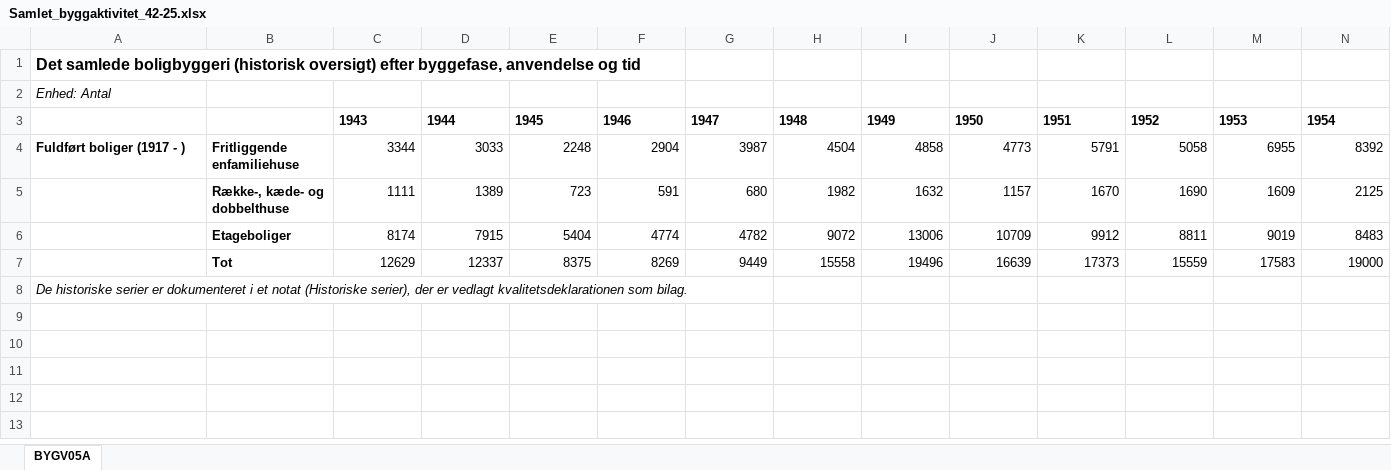
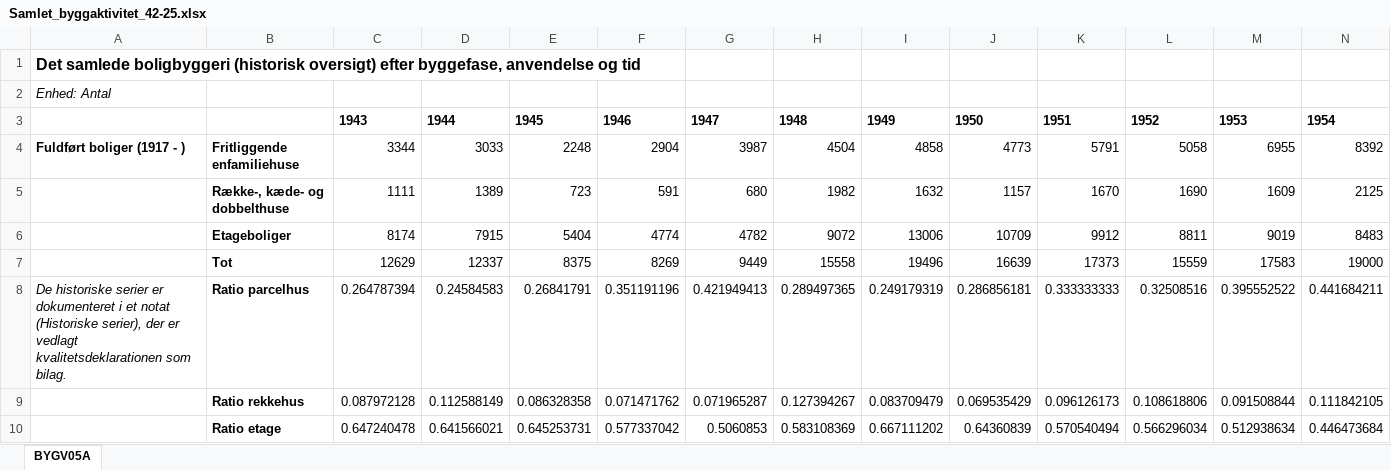
Before and after one commit to emilthestudious/TEP4290-project, an Excel workbook: Samlet_byggaktivitet_42-25.xlsx, sheet BYGV05A, drawn as a sheet; only a part is shown; values as stored, in another font and other column widths than the file's, no borders; removed rows and columns are numbered as before the commit, all else as after; rows hold the shown columns only; the diff names each change by its address in the sheet, - before the commit and + after, or states it on an @@ line.

```diff
--- a/Samlet_byggaktivitet_42-25.xlsx (sheet BYGV05A)
+++ b/Samlet_byggaktivitet_42-25.xlsx (sheet BYGV05A)
-row 8: De historiske serier er dokumenteret i et notat (Historiske serier), der er vedlagt kvalitetsdeklarationen som bilag.
+row 8: De historiske serier er dokumenteret i et notat (Historiske serier), der er vedlagt kvalitetsdeklarationen som bilag. | Ratio parcelhus | 0.264787394 | 0.24584583 | 0.26841791 | 0.351191196 | 0.421949413 | 0.289497365 | 0.249179319 | 0.286856181 | 0.333333333 | 0.32508516 | 0.395552522 | 0.441684211
+row 9:  | Ratio rekkehus | 0.087972128 | 0.112588149 | 0.086328358 | 0.071471762 | 0.071965287 | 0.127394267 | 0.083709479 | 0.069535429 | 0.096126173 | 0.108618806 | 0.091508844 | 0.111842105
+row 10:  | Ratio etage | 0.647240478 | 0.641566021 | 0.645253731 | 0.577337042 | 0.5060853 | 0.583108369 | 0.667111202 | 0.64360839 | 0.570540494 | 0.566296034 | 0.512938634 | 0.446473684
```
Also changed, not shown: inflows_ny_dwelling_98_25.xlsx, 1 other file.
